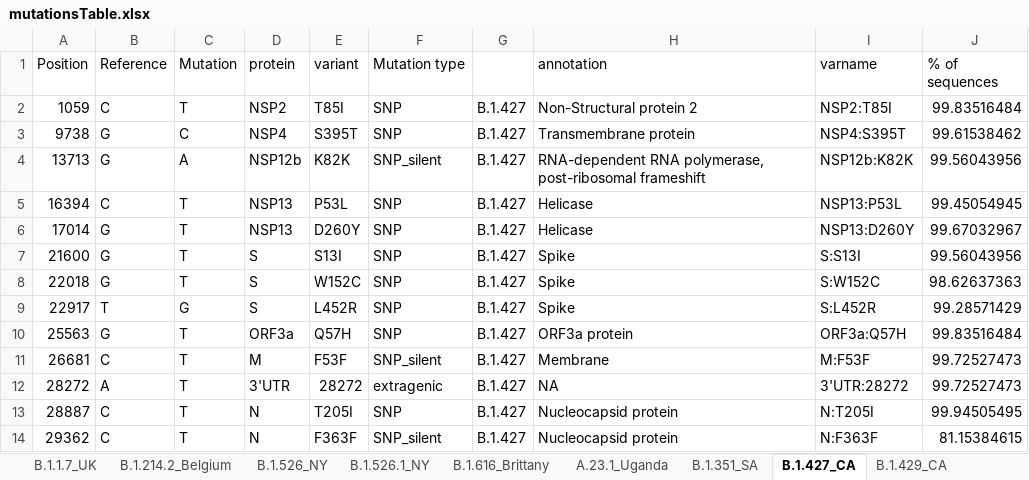
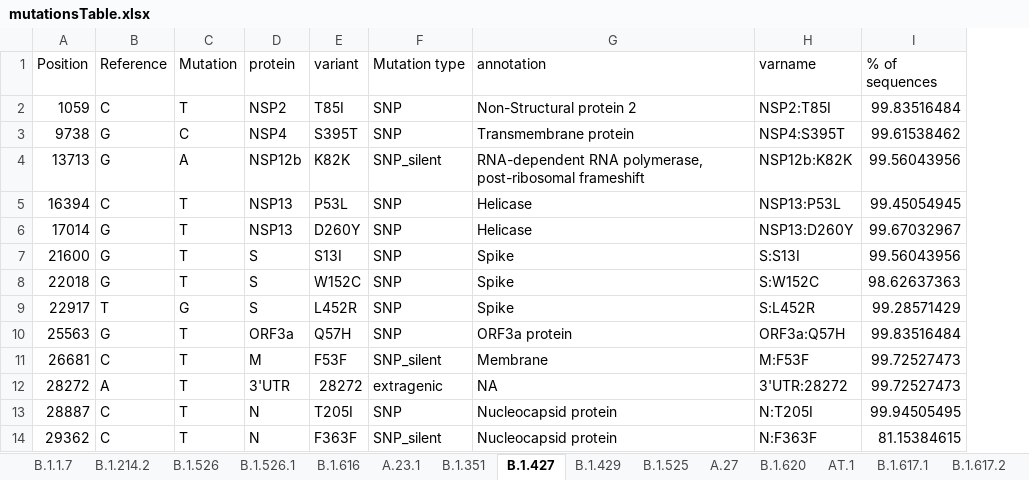
Before and after one commit to NetaZuckerman/covid19, an Excel workbook: mutationsTable.xlsx, sheet B.1.427, drawn as a sheet; values as stored, in another font and other column widths than the file's, no borders; the diff names each change by its address in the sheet, - before the commit and + after, or states it on an @@ line.

```diff
--- a/mutationsTable.xlsx (sheet B.1.427)
+++ b/mutationsTable.xlsx (sheet B.1.427)
-sheet tab: B.1.1.7_UK
+sheet tab: B.1.1.7
-sheet tab: B.1.214.2_Belgium
+sheet tab: B.1.214.2
-sheet tab: B.1.526_NY
+sheet tab: B.1.526
-sheet tab: B.1.526.1_NY
+sheet tab: B.1.526.1
-sheet tab: B.1.616_Brittany
+sheet tab: B.1.616
-sheet tab: A.23.1_Uganda
+sheet tab: A.23.1
-sheet tab: B.1.351_SA
+sheet tab: B.1.351
-sheet tab: B.1.427_CA
+sheet tab: B.1.427
-sheet tab: B.1.429_CA
+sheet tab: B.1.429
-column G, rows 2-14: all B.1.427
```
Also changed, not shown: sheet B.1.617.2, sheet P.1, sheet B.1.429, sheet B.1.525, sheet B.1.1.7, other sheet tabs, 6 other files.
